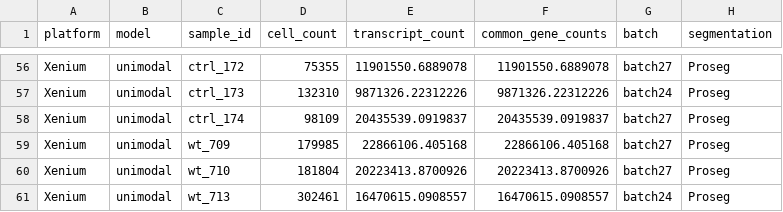
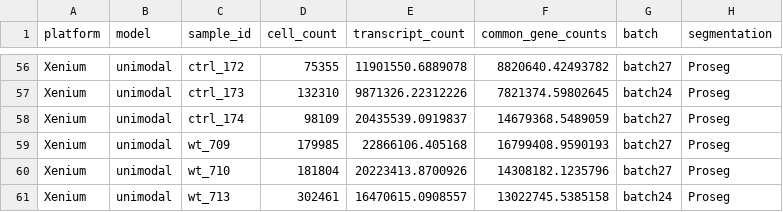
Before and after one commit to JinhongZ/SpatialBench_segmentation_comparison, a CSV file: Data/sample_df.csv, drawn as a sheet; only a part is shown, gaps mark what is left out; the diff covers the shown part only.

```diff
--- a/Data/sample_df.csv
+++ b/Data/sample_df.csv
@@ -56,6 +56,6 @@
-"Xenium","unimodal","ctrl_172",75355,11901550.6889078,11901550.6889078,"batch27","Proseg"
-"Xenium","unimodal","ctrl_173",132310,9871326.22312226,9871326.22312226,"batch24","Proseg"
-"Xenium","unimodal","ctrl_174",98109,20435539.0919837,20435539.0919837,"batch27","Proseg"
-"Xenium","unimodal","wt_709",179985,22866106.405168,22866106.405168,"batch27","Proseg"
-"Xenium","unimodal","wt_710",181804,20223413.8700926,20223413.8700926,"batch27","Proseg"
-"Xenium","unimodal","wt_713",302461,16470615.0908557,16470615.0908557,"batch24","Proseg"
+"Xenium","unimodal","ctrl_172",75355,11901550.6889078,8820640.42493782,"batch27","Proseg"
+"Xenium","unimodal","ctrl_173",132310,9871326.22312226,7821374.59802645,"batch24","Proseg"
+"Xenium","unimodal","ctrl_174",98109,20435539.0919837,14679368.5489059,"batch27","Proseg"
+"Xenium","unimodal","wt_709",179985,22866106.405168,16799408.9590193,"batch27","Proseg"
+"Xenium","unimodal","wt_710",181804,20223413.8700926,14308182.1235796,"batch27","Proseg"
+"Xenium","unimodal","wt_713",302461,16470615.0908557,13022745.5385158,"batch24","Proseg"
```
Also changed, not shown: 27 edited cells elsewhere in this file, 1 other file.
